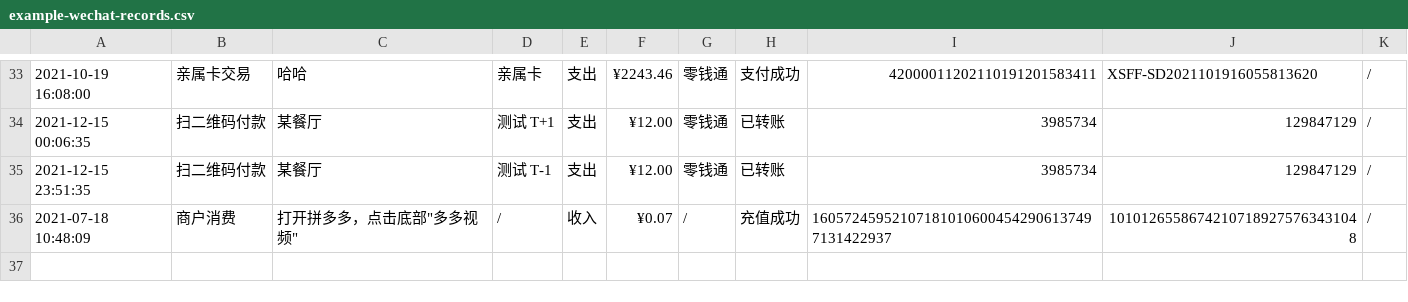
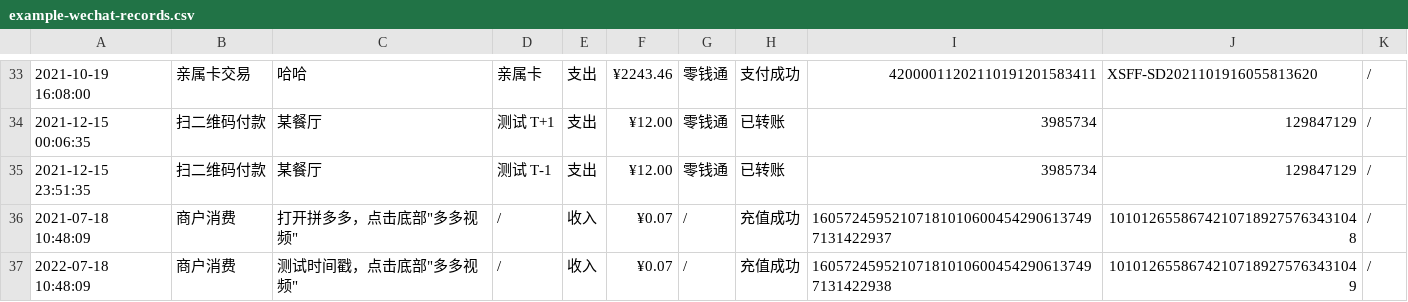
Before and after one commit to deb-sig/double-entry-generator, a CSV file: example/wechat/example-wechat-records.csv, drawn as a sheet; only a part is shown, gaps mark what is left out.

```diff
--- a/example/wechat/example-wechat-records.csv
+++ b/example/wechat/example-wechat-records.csv
@@ -36 +36,2 @@
 2021-07-18 10:48:09,商户消费,打开拼多多，点击底部"多多视频","/",收入,¥0.07,/,充值成功,160572459521071810106004542906137497131422937 ,10101265586742107189275763431048   ,"/"
+2022-07-18 10:48:09,商户消费,测试时间戳，点击底部"多多视频","/",收入,¥0.07,/,充值成功,160572459521071810106004542906137497131422938 ,10101265586742107189275763431049   ,"/"
```
Also changed, not shown: 12 other files.
